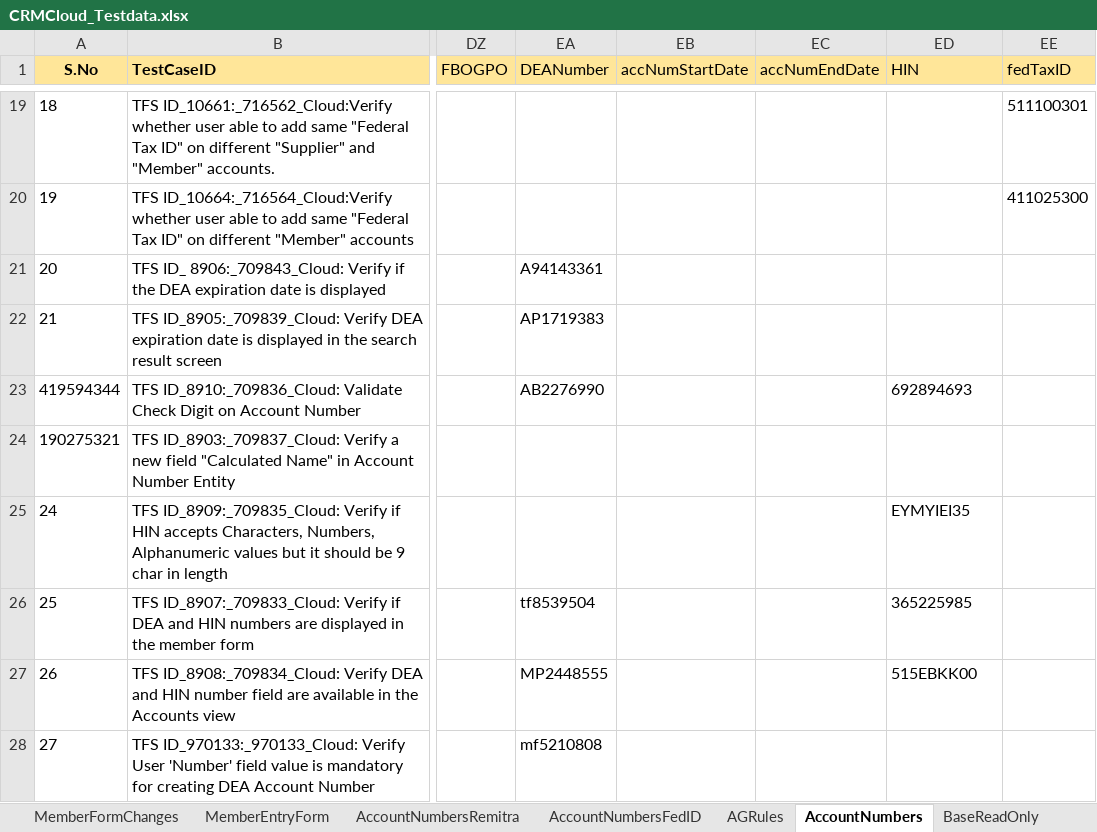
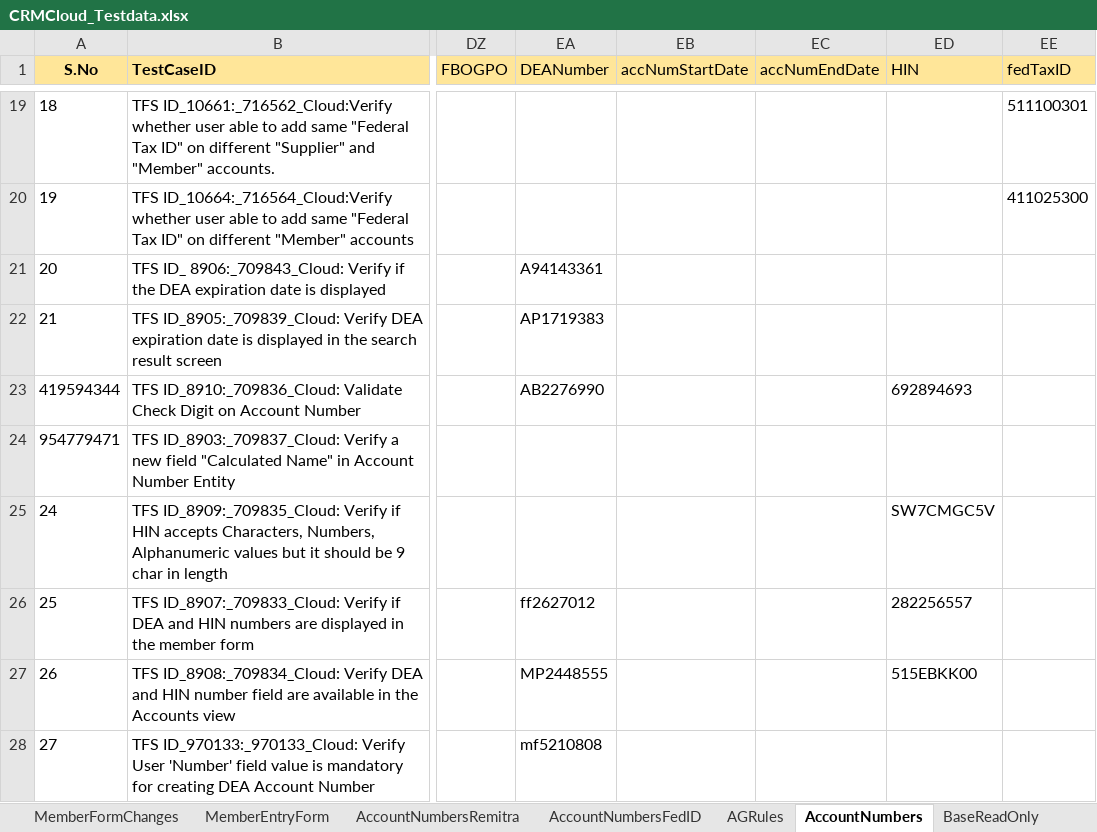
Before and after one commit to FaridhahN/Dynamics_CRM_Cloud_2023_Wave1, an Excel workbook: data/CRMCloud_Testdata.xlsx, sheet AccountNumbers, drawn as a sheet; only a part is shown, gaps mark what is left out; values as stored, in another font and other column widths than the file's, no borders; the diff names each change by its address in the sheet, - before the commit and + after, or states it on an @@ line.

```diff
--- a/data/CRMCloud_Testdata.xlsx (sheet AccountNumbers)
+++ b/data/CRMCloud_Testdata.xlsx (sheet AccountNumbers)
-A24 (S.No): 190275321
+A24 (S.No): 954779471
-ED25 (HIN): EYMYIEI35
+ED25 (HIN): SW7CMGC5V
-EA26 (DEANumber): tf8539504
+EA26 (DEANumber): ff2627012
-ED26 (HIN): 365225985
+ED26 (HIN): 282256557
```
Also changed, not shown: sheet Driver, sheet Pipeline, 1 other file.
